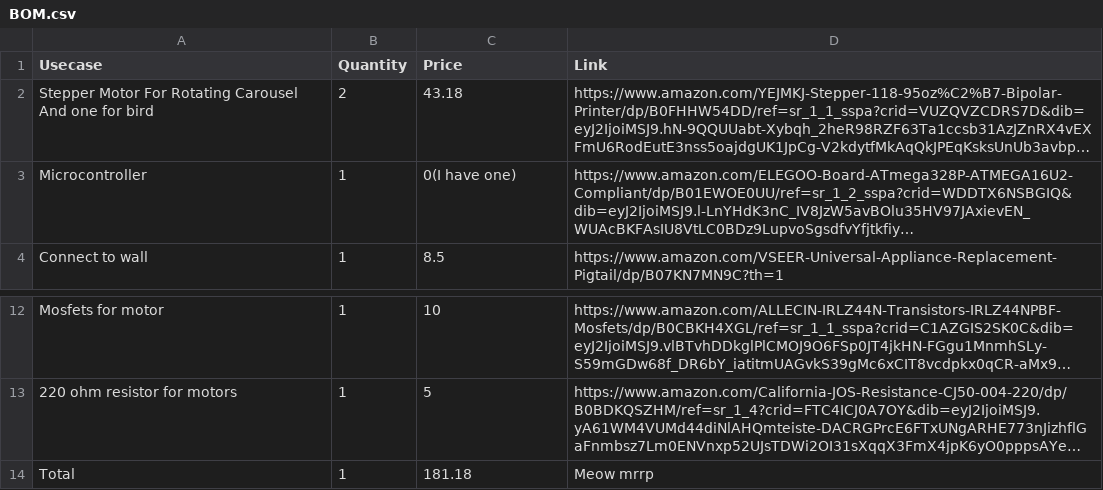
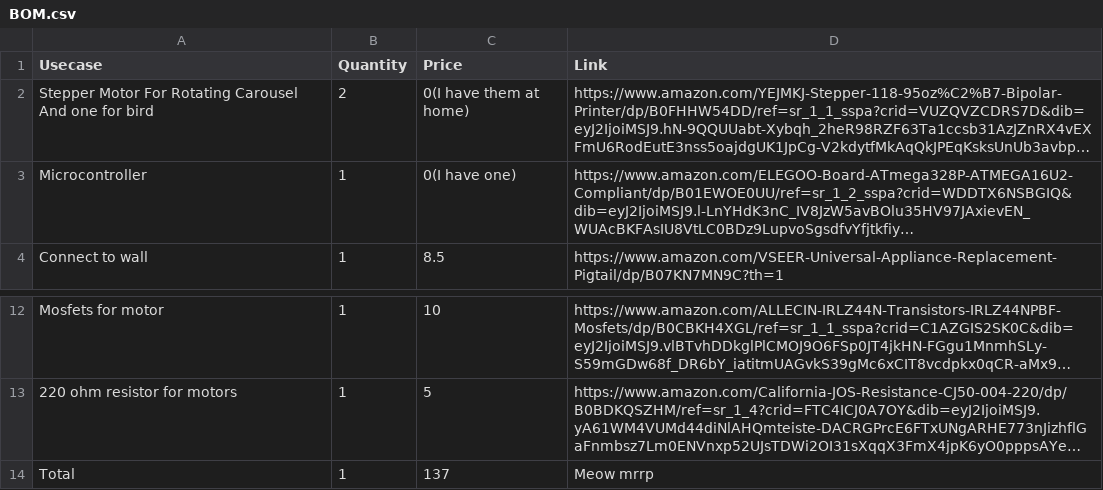
Before and after one commit to CubeShifter/flappy-birb, a CSV file: BOM.csv, drawn as a sheet; only a part is shown, gaps mark what is left out; long unchanged cells end in …; the diff names each change by its address in the sheet, - before the commit and + after, or states it on an @@ line.

Commit message:
turns out i have motors!

```diff
--- a/BOM.csv
+++ b/BOM.csv
-C2 (Price): 43.18
+C2 (Price): 0(I have them at home)
-C14 (Price): 181.18
+C14 (Price): 137
```
